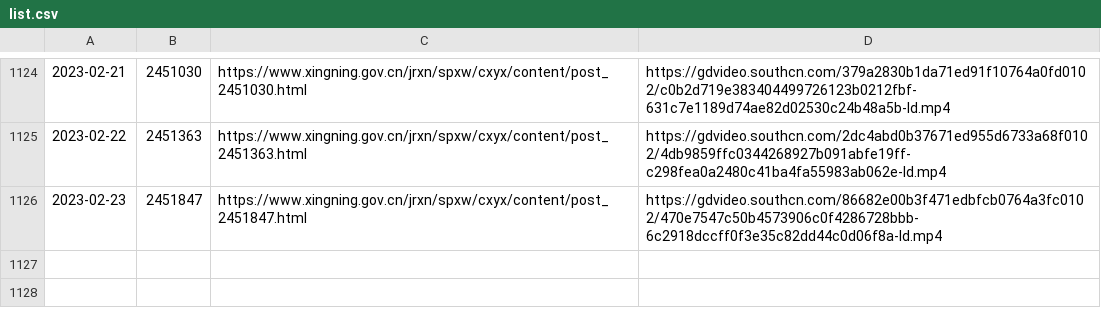
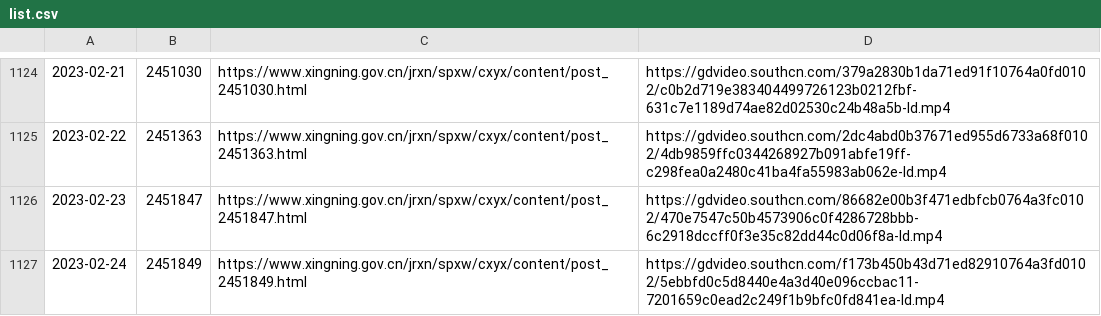
Before and after one commit to ayaka14732/SNHakkaNews, a CSV file: list.csv, drawn as a sheet; only a part is shown, gaps mark what is left out; the diff names each change by its address in the sheet, - before the commit and + after, or states it on an @@ line.

```diff
--- a/list.csv
+++ b/list.csv
+row 1127: 2023-02-24 | 2451849 | https://www.xingning.gov.cn/jrxn/spxw/cxyx/content/post_2451849.html | https://gdvideo.southcn.com/f173b450b43d71ed82910764a3fd0102/5ebbfd0c5d8440e4a3d40e096ccbac11-7201659c0ead2c249f1b9bfc0fd841ea-ld.mp4
```
